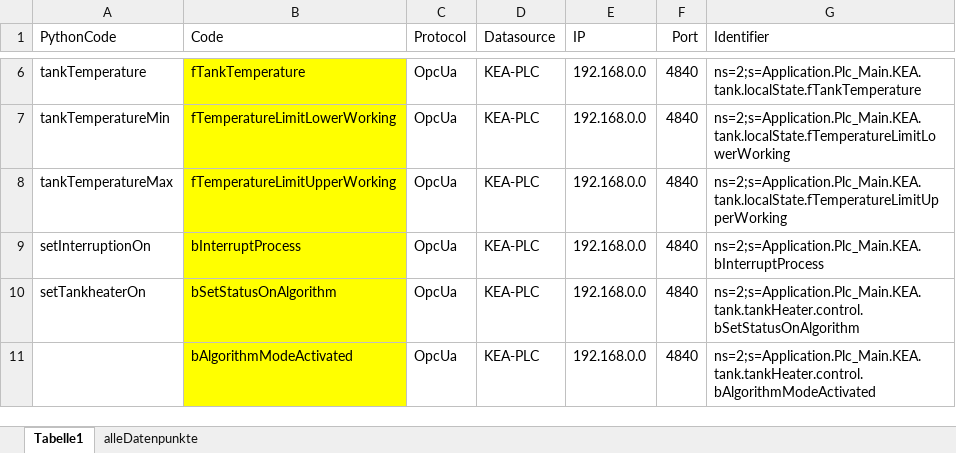
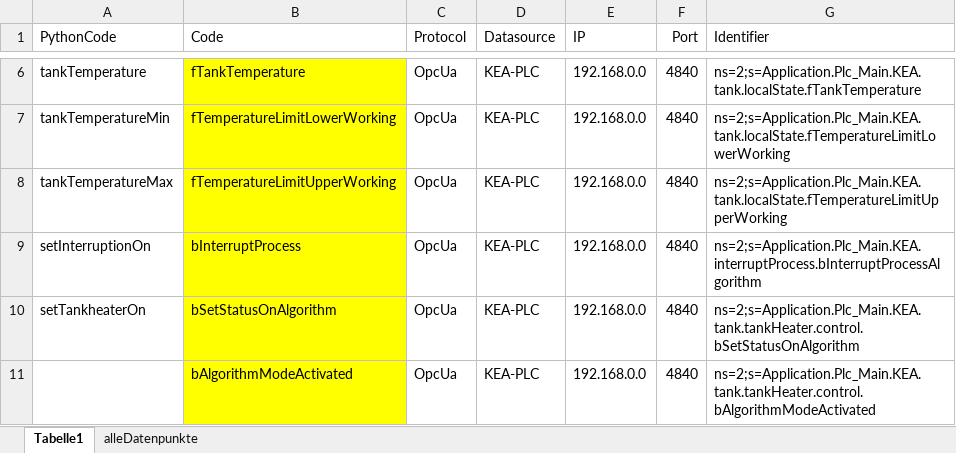
Before and after one commit to PTW-TUDa/cpsl2023-dr-for-cleaning-machines, an Excel workbook: data_logging/LogVariablesExperiment.xlsx, sheet Tabelle1, drawn as a sheet; only a part is shown, gaps mark what is left out; values as stored, in another font and other column widths than the file's, no borders; the diff names each change by its address in the sheet, - before the commit and + after, or states it on an @@ line.

Commit message:
Changed location of bInterruptProcess on PLC project and OPC UA server. It is now located in an extra struct. Changed the Datapoints in connection_KEA.json and LogVariablesExperiment.xlsx

```diff
--- a/data_logging/LogVariablesExperiment.xlsx (sheet Tabelle1)
+++ b/data_logging/LogVariablesExperiment.xlsx (sheet Tabelle1)
-G9 (Identifier): ns=2;s=Application.Plc_Main.KEA.bInterruptProcess
+G9 (Identifier): ns=2;s=Application.Plc_Main.KEA.interruptProcess.bInterruptProcessAlgorithm
```
Also changed, not shown: 2 other files.
